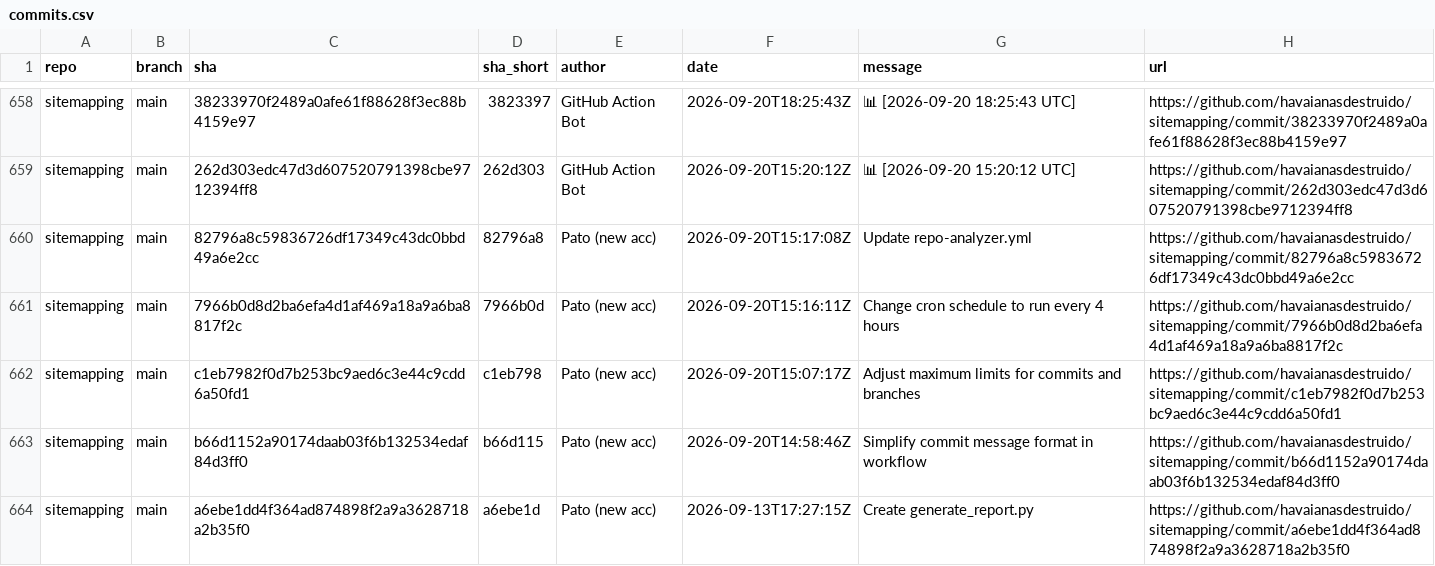
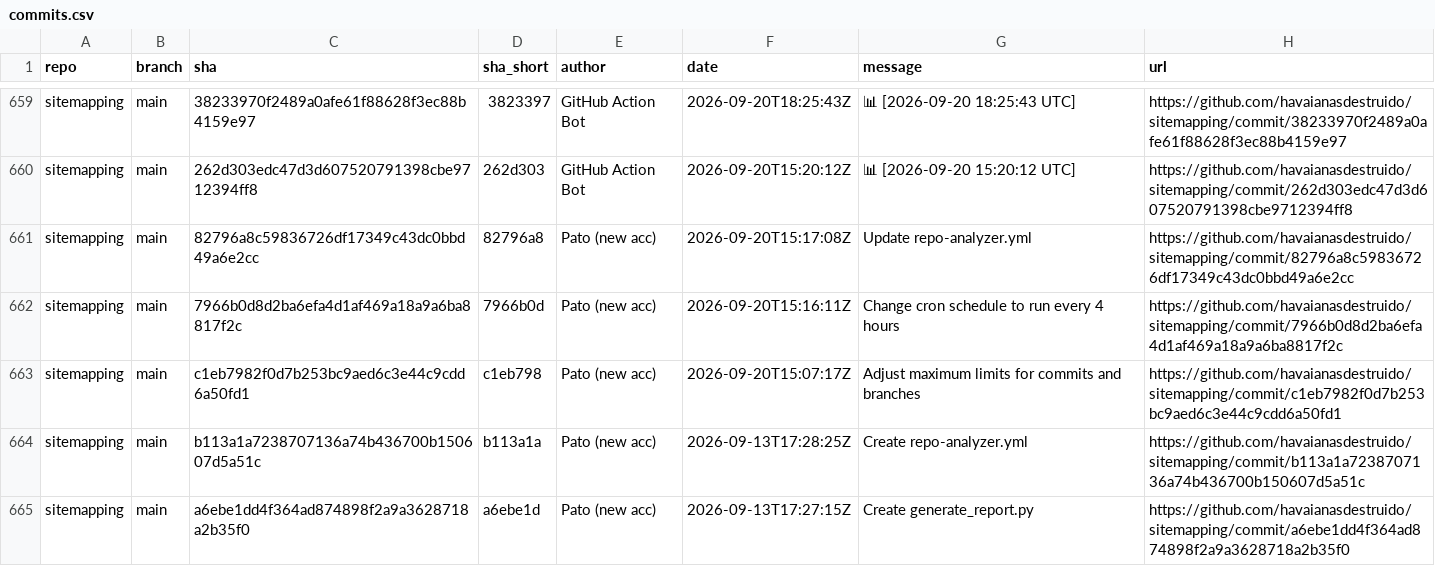
Before and after one commit to havaianasdestruido/sitemapping, a CSV file: reports/commits.csv, drawn as a sheet; only a part is shown, gaps mark what is left out; the diff covers the shown part only.

```diff
--- a/reports/commits.csv
+++ b/reports/commits.csv
@@ -662,3 +663,3 @@ sitemapping,main,7966b0d8d2ba6efa4d1af469a18a9a6ba8817f2c,7966b0d,Pato (new acc)
 sitemapping,main,c1eb7982f0d7b253bc9aed6c3e44c9cdd6a50fd1,c1eb798,Pato (new acc),2026-09-20T15:07:17Z,Adjust maximum limits for commits and branches,https://github.com/havaianasdestruido/sitemapping/commit/c1eb7982f0d7b253bc9aed6c3e44c9cdd6a50fd1
-sitemapping,main,b66d1152a90174daab03f6b132534edaf84d3ff0,b66d115,Pato (new acc),2026-09-20T14:58:46Z,Simplify commit message format in workflow,https://github.com/havaianasdestruido/sitemapping/commit/b66d1152a90174daab03f6b132534edaf84d3ff0
+sitemapping,main,b113a1a7238707136a74b436700b150607d5a51c,b113a1a,Pato (new acc),2026-09-13T17:28:25Z,Create repo-analyzer.yml,https://github.com/havaianasdestruido/sitemapping/commit/b113a1a7238707136a74b436700b150607d5a51c
 sitemapping,main,a6ebe1dd4f364ad874898f2a9a3628718a2b35f0,a6ebe1d,Pato (new acc),2026-09-13T17:27:15Z,Create generate_report.py,https://github.com/havaianasdestruido/sitemapping/commit/a6ebe1dd4f364ad874898f2a9a3628718a2b35f0
```
Also changed, not shown: 3 added rows, 2 removed rows and 28 edited cells elsewhere in this file, reports/branches.csv, reports/contributors.csv, 16 other files.
